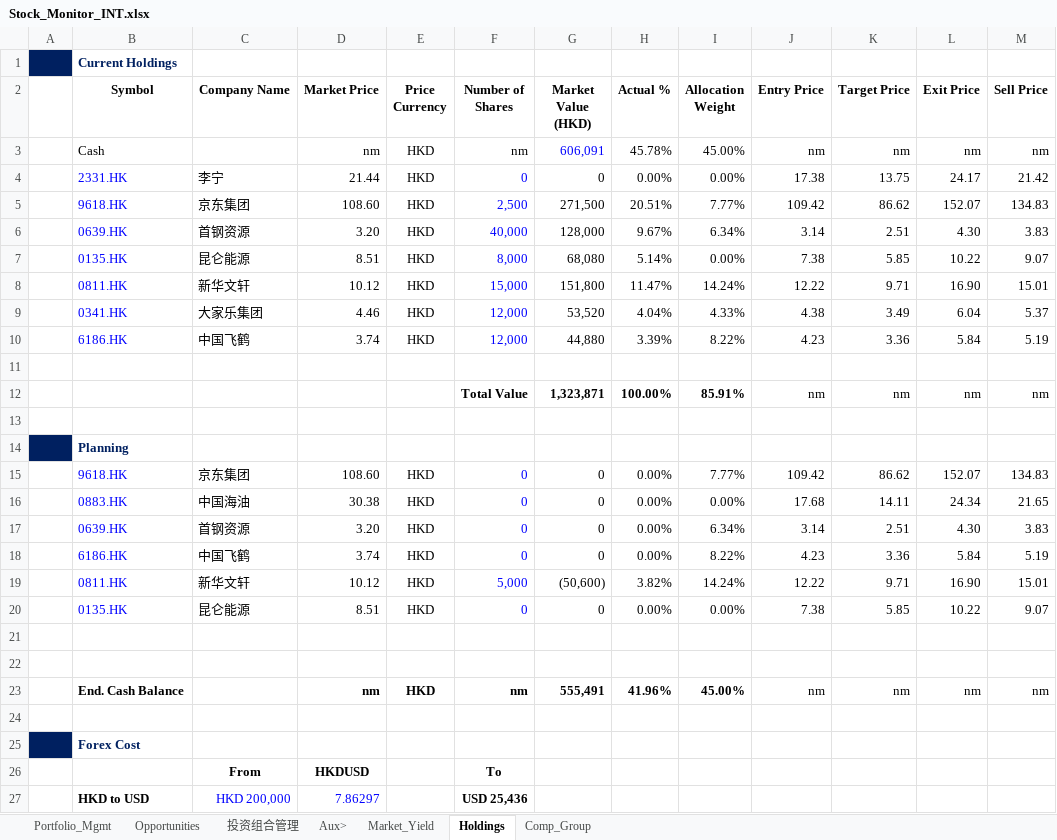
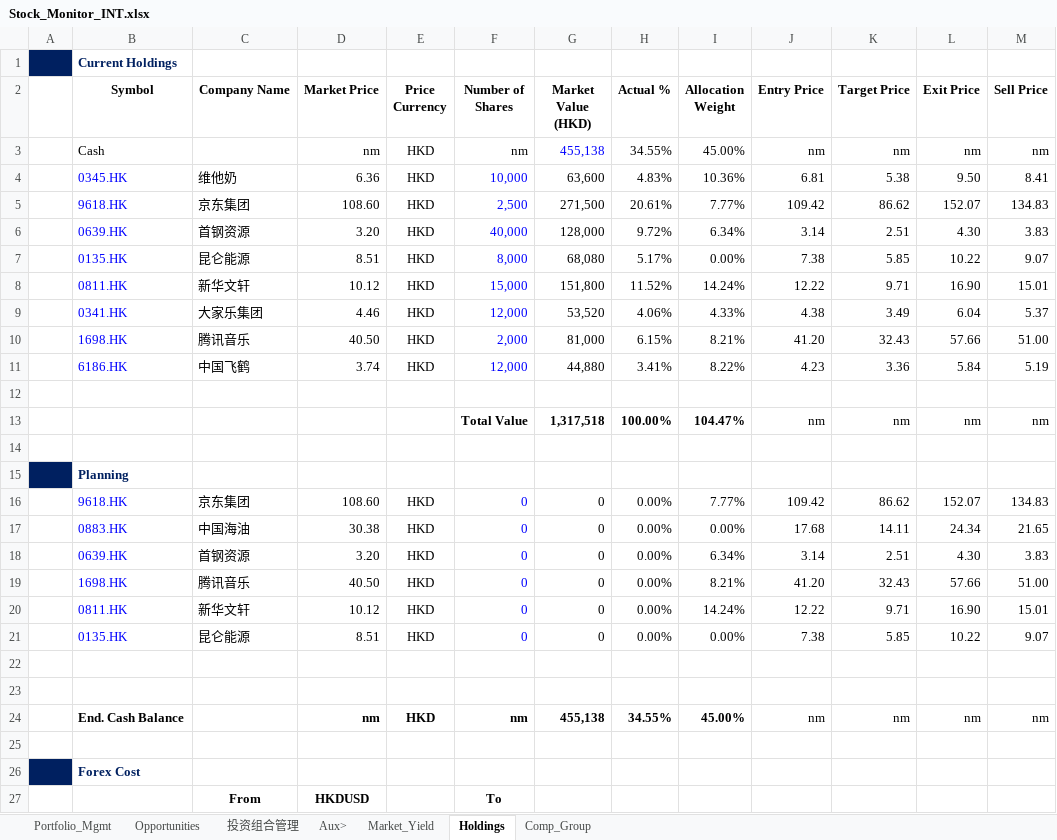
Before and after one commit to JerryChenz/Invest_Proc_1, an Excel workbook: financial_models/Stock_Monitor_INT.xlsx, sheet Holdings, drawn as a sheet; only a part is shown; the shorter side is filled out with more unchanged rows; values as stored, in another font and other column widths than the file's, no borders; removed rows and columns are numbered as before the commit, all else as after; the diff names each change by its address in the sheet, - before the commit and + after, or states it on an @@ line.

```diff
--- a/financial_models/Stock_Monitor_INT.xlsx (sheet Holdings)
+++ b/financial_models/Stock_Monitor_INT.xlsx (sheet Holdings)
-G3 (Market Value (HKD)): 606,091
+G3 (Market Value (HKD)): 455,138
-H3 (Actual %): 45.78%
+H3 (Actual %): 34.55%
-row 4:  | 2331.HK | 李宁 | 21.44 | HKD | 0 | 0 | 0.00% | 0.00% | 17.38 | 13.75 | 24.17 | 21.42
+row 4:  | 0345.HK | 维他奶 | 6.36 | HKD | 10,000 | 63,600 | 4.83% | 10.36% | 6.81 | 5.38 | 9.50 | 8.41
-H5 (Actual %): 20.51%
+H5 (Actual %): 20.61%
-H6 (Actual %): 9.67%
+H6 (Actual %): 9.72%
-H7 (Actual %): 5.14%
+H7 (Actual %): 5.17%
-H8 (Actual %): 11.47%
+H8 (Actual %): 11.52%
-H9 (Actual %): 4.04%
+H9 (Actual %): 4.06%
+row 10:  | 1698.HK | 腾讯音乐 | 40.50 | HKD | 2,000 | 81,000 | 6.15% | 8.21% | 41.20 | 32.43 | 57.66 | 51.00
-H11 (Actual %): 3.39%
+H11 (Actual %): 3.41%
-G13 (Market Value (HKD)): 1,323,871
+G13 (Market Value (HKD)): 1,317,518
-I13 (Allocation Weight): 85.91%
+I13 (Allocation Weight): 104.47%
-row 18:  | 6186.HK | 中国飞鹤 | 3.74 | HKD | 0 | 0 | 0.00% | 8.22% | 4.23 | 3.36 | 5.84 | 5.19
+row 19:  | 1698.HK | 腾讯音乐 | 40.50 | HKD | 0 | 0 | 0.00% | 8.21% | 41.20 | 32.43 | 57.66 | 51.00
-F20 (Number of Shares): 5,000
+F20 (Number of Shares): 0
-G20 (Market Value (HKD)): (50,600)
+G20 (Market Value (HKD)): 0
-H20 (Actual %): 3.82%
+H20 (Actual %): 0.00%
-G24 (Market Value (HKD)): 555,491
+G24 (Market Value (HKD)): 455,138
-H24 (Actual %): 41.96%
+H24 (Actual %): 34.55%
```
Also changed, not shown: formulas that keep their value, financial_models/level2_screener.xlsx, financial_models/opportunities/not_monitored/300979.SZ_Valuation.xlsx.
